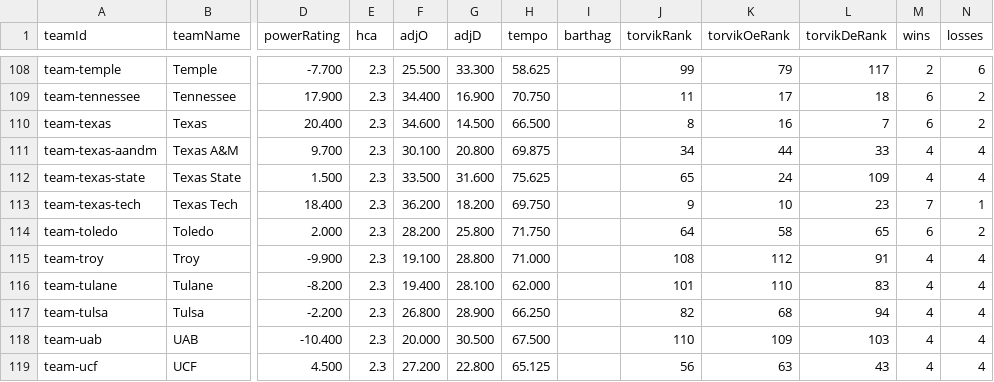
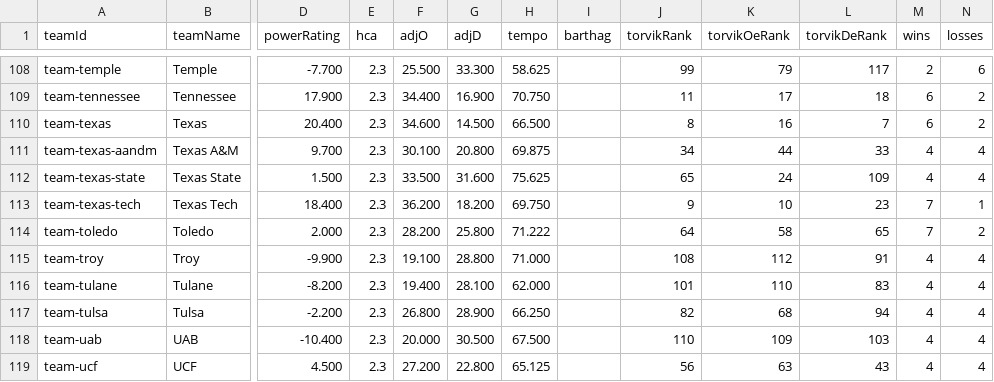
Before and after one commit to rherb94/ncaa-hoops-model, a CSV file: src/data/cfb/teams.csv, drawn as a sheet; only a part is shown, gaps mark what is left out; the diff covers the shown part only; the diff names each change by its address in the sheet, - before the commit and + after, or states it on an @@ line.

```diff
--- a/src/data/cfb/teams.csv
+++ b/src/data/cfb/teams.csv
-H114 (tempo): 71.750
+H114 (tempo): 71.222
-M114 (wins): 6
+M114 (wins): 7
```
Also changed, not shown: 10 edited cells elsewhere in this file, 1 other file.
